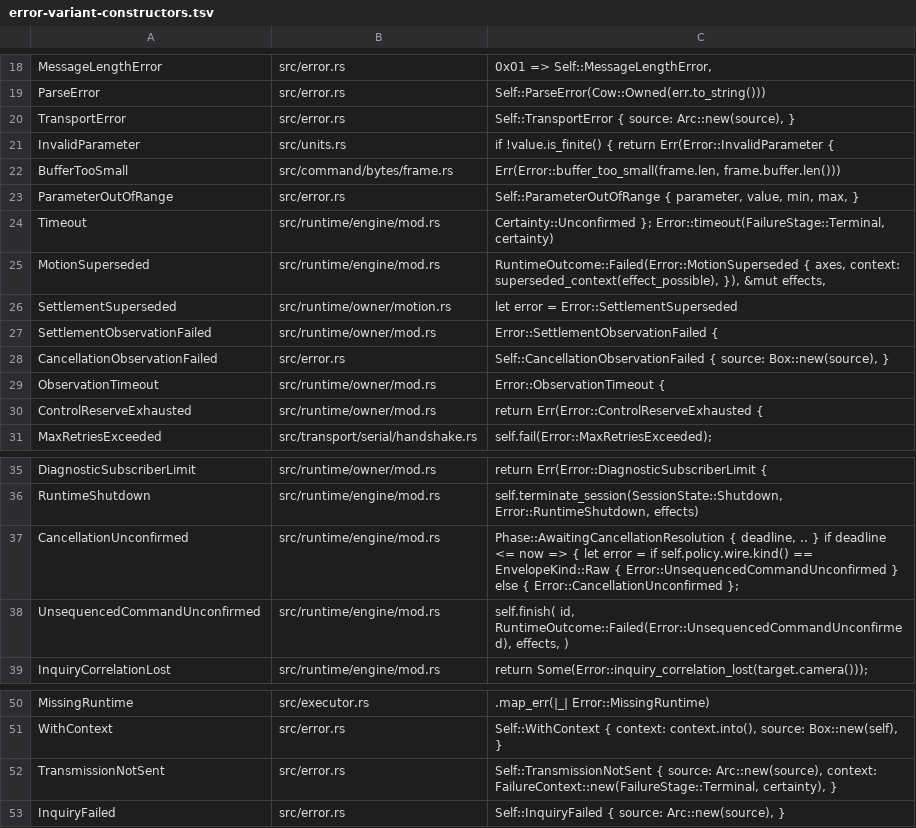
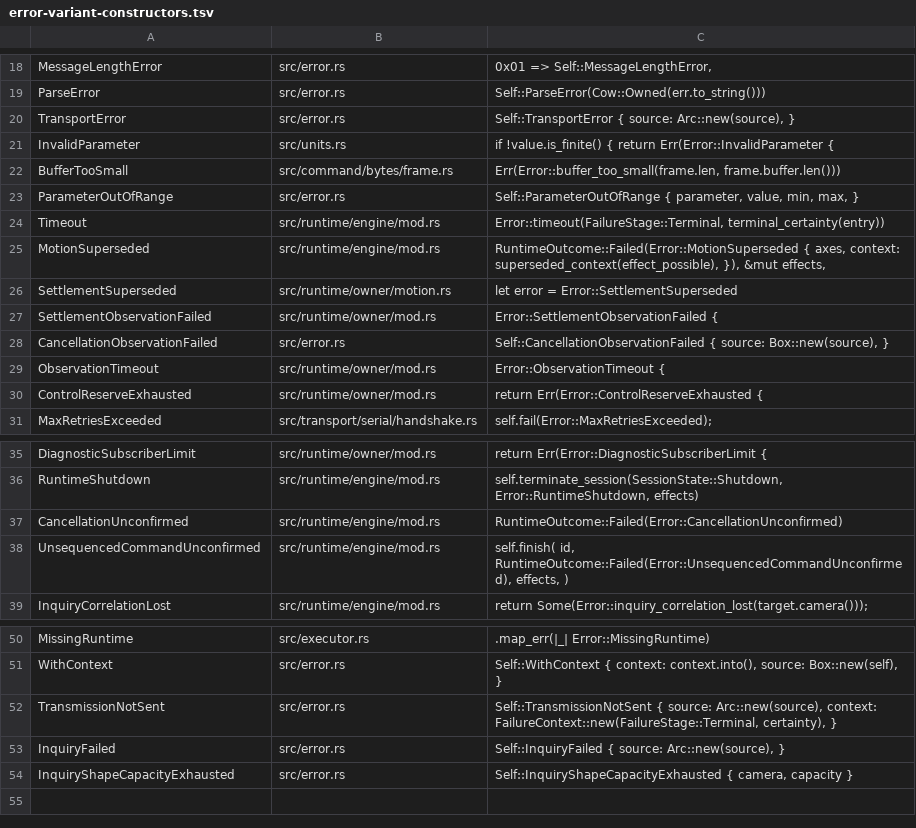
Before and after one commit to GrantSparks/grafton-visca, a TSV file: .github/scripts/error-variant-constructors.tsv, drawn as a sheet; only a part is shown, gaps mark what is left out.

Commit message:
feat(runtime): correlate raw inquiries by declared payload shape
Retain profile-selected decoder shapes through preparation and reusable templates. Raw inquiry dispatch excludes pairwise overlapping declarations, while disjoint inquiries can coexist and cross unrelated skew holds or stream reply debt. Correlation checks the actual payload against its declaration before finishing a request; malformed or cross-shape data stays inert and emits the new diagnostic and metric. Socketless errors retain their conservative positional or unique-owner rules.

Reserve at most sixteen exact declarations per raw target by deriving the union of admitted entries, unpaid replies and skew holds. Refuse a new declaration before admission when full, preserve every unpaid answer, and retain exact shape identity through settlement. The audited prefix/suffix proof bounds each target ledger by 5A+76 rows; new all-target pressure traces exercise inquiry debt and its ACK-run separator independently. No reservation mirror, transitive overlap merging or redundant inquiry send-order field remains.

Add tagged stream/datagram models, phase and seven-target reservation probes, both-owner public observation/settlement/concurrency regressions, and v3 protocol traces with explicit decoder declarations. Update raw inquiry architecture, resource bounds, recovery inventory and public shape documentation. Focused validation passes 299 engine tests, 276 owner tests, ten new public cases, fourteen stream-stall regressions, strict scoped Clippy, and the 53-variant constructor gate. Public API baselines and the full integration matrix remain centralized.

```diff
--- a/.github/scripts/error-variant-constructors.tsv
+++ b/.github/scripts/error-variant-constructors.tsv
@@ -23,3 +23,3 @@ BufferTooSmall	src/command/bytes/frame.rs	Err(Error::buffer_too_small(frame.len,
 ParameterOutOfRange	src/error.rs	Self::ParameterOutOfRange { parameter, value, min, max, }
-Timeout	src/runtime/engine/mod.rs	Certainty::Unconfirmed }; Error::timeout(FailureStage::Terminal, certainty)
+Timeout	src/runtime/engine/mod.rs	Error::timeout(FailureStage::Terminal, terminal_certainty(entry))
 MotionSuperseded	src/runtime/engine/mod.rs	RuntimeOutcome::Failed(Error::MotionSuperseded { axes, context: superseded_context(effect_possible), }), &mut effects,
@@ -36,3 +36,3 @@ DiagnosticSubscriberLimit	src/runtime/owner/mod.rs	return Err(Error::DiagnosticS
 RuntimeShutdown	src/runtime/engine/mod.rs	self.terminate_session(SessionState::Shutdown, Error::RuntimeShutdown, effects)
-CancellationUnconfirmed	src/runtime/engine/mod.rs	Phase::AwaitingCancellationResolution { deadline, .. } if deadline <= now => { let error = if self.policy.wire.kind() == EnvelopeKind::Raw { Error::UnsequencedCommandUnconfirmed } else { Error::CancellationUnconfirmed };
+CancellationUnconfirmed	src/runtime/engine/mod.rs	RuntimeOutcome::Failed(Error::CancellationUnconfirmed)
 UnsequencedCommandUnconfirmed	src/runtime/engine/mod.rs	self.finish( id, RuntimeOutcome::Failed(Error::UnsequencedCommandUnconfirmed), effects, )
@@ -53 +53,2 @@ TransmissionNotSent	src/error.rs	Self::TransmissionNotSent { source: Arc::new(so
 InquiryFailed	src/error.rs	Self::InquiryFailed { source: Arc::new(source), }
+InquiryShapeCapacityExhausted	src/error.rs	Self::InquiryShapeCapacityExhausted { camera, capacity }
```
Also changed, not shown: 33 other files.
